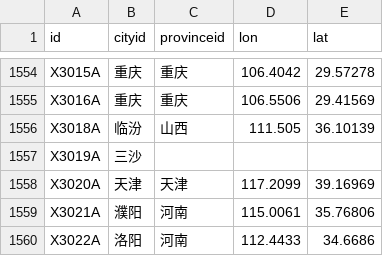
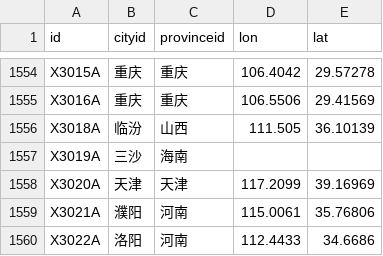
Before and after one commit to versey-sherry/china_air, a CSV file: match1.csv, drawn as a sheet; only a part is shown, gaps mark what is left out.

```diff
--- a/match1.csv
+++ b/match1.csv
@@ -1556,3 +1556,3 @@ X3016A,重庆,重庆,106.5506,29.41569
 X3018A,临汾,山西,111.505,36.10139
-X3019A,三沙,,,
+X3019A,三沙,海南,,
 X3020A,天津,天津,117.2099,39.16969
```
Also changed, not shown: 2 other files.
